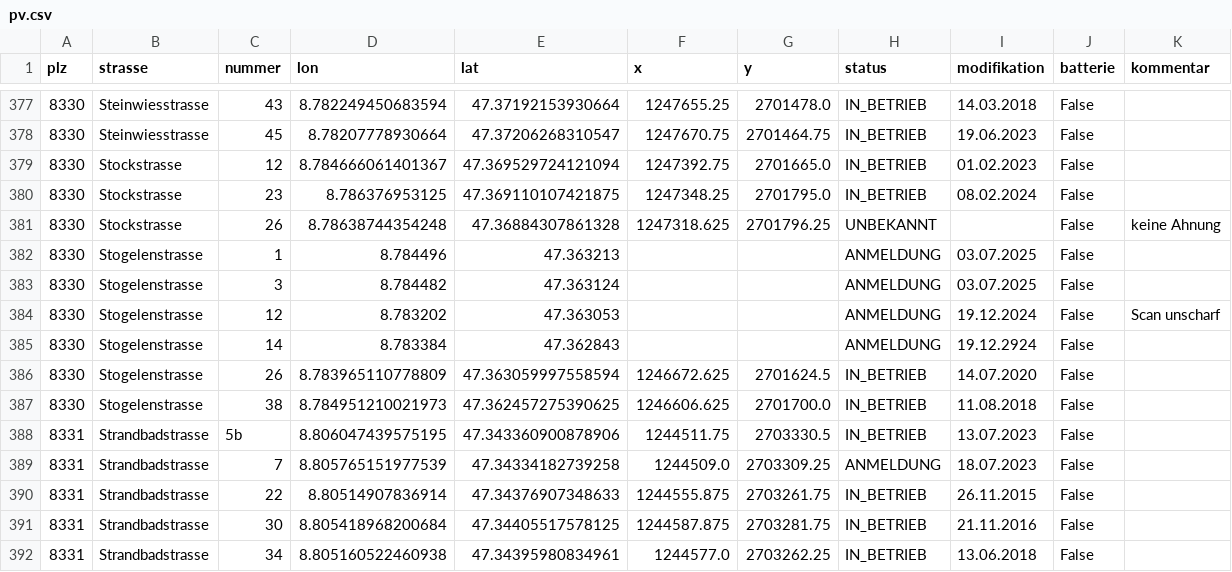
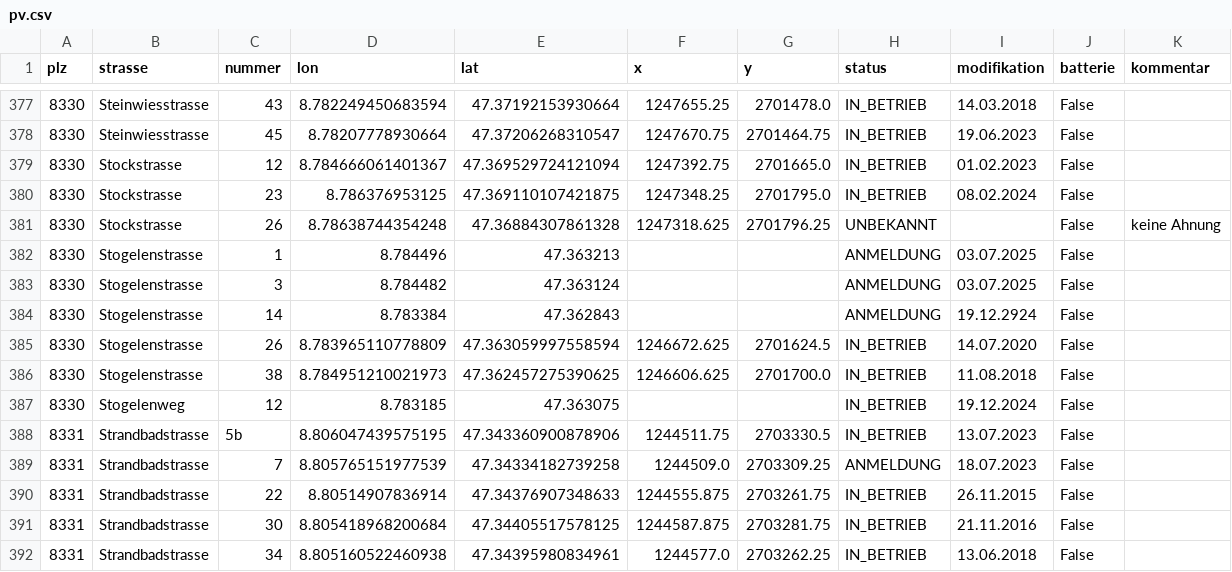
Before and after one commit to loeti82/firemap, a CSV file: pv.csv, drawn as a sheet; only a part is shown, gaps mark what is left out.

Commit message:
Stogelenweg,12

```diff
--- a/pv.csv
+++ b/pv.csv
@@ -383,3 +383,2 @@ plz,strasse,nummer,lon,lat,x,y,status,modifikation,batterie,kommentar
 8330,Stogelenstrasse,3,8.784482,47.363124,,,ANMELDUNG,03.07.2025,False,
-8330,Stogelenstrasse,12,8.783202,47.363053,,,ANMELDUNG,19.12.2024,False, Scan unscharf
 8330,Stogelenstrasse,14,8.783384,47.362843,,,ANMELDUNG,19.12.2924,False,
@@ -387,2 +386,3 @@ plz,strasse,nummer,lon,lat,x,y,status,modifikation,batterie,kommentar
 8330,Stogelenstrasse,38,8.784951210021973,47.362457275390625,1246606.625,2701700.0,IN_BETRIEB,11.08.2018,False,
+8330,Stogelenweg,12,8.783185,47.363075,,,IN_BETRIEB,19.12.2024,False,
 8331,Strandbadstrasse,5b,8.806047439575195,47.343360900878906,1244511.75,2703330.5,IN_BETRIEB,13.07.2023,False,
```
